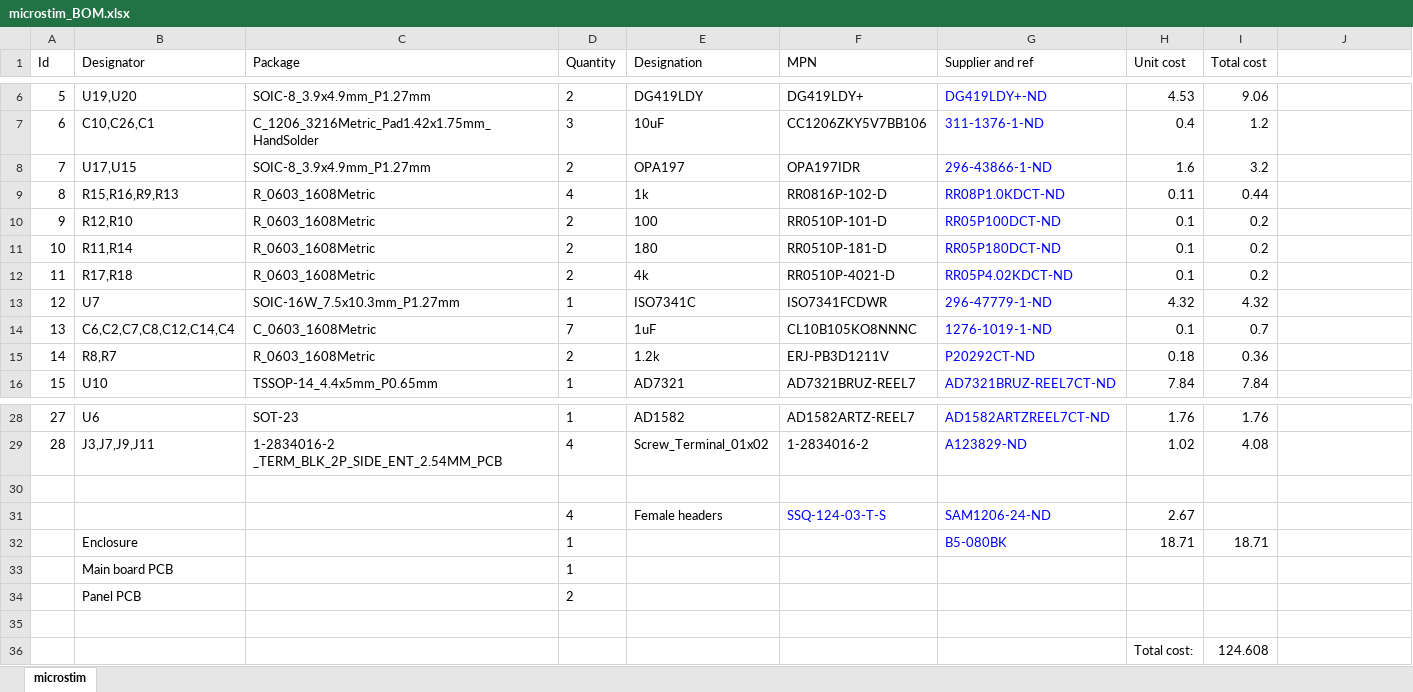
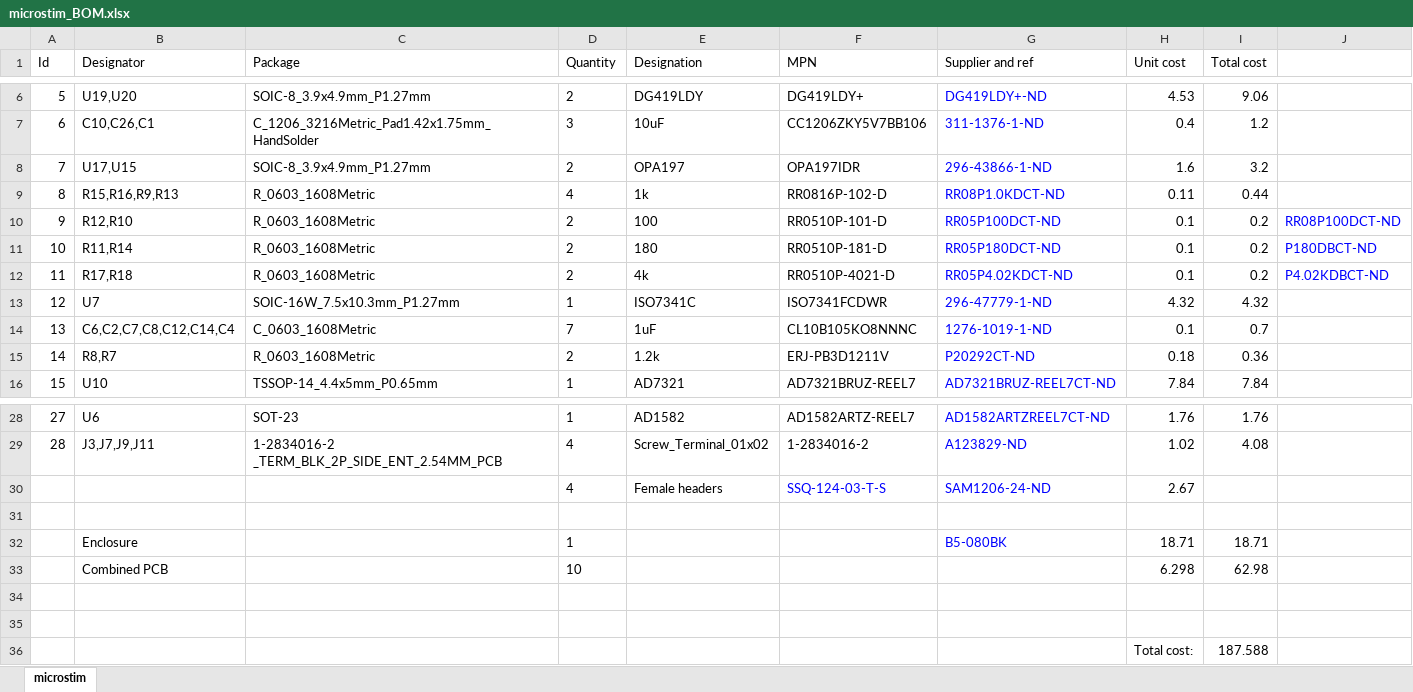
Before and after one commit to open-ephys/stimjim, an Excel workbook: microstim_BOM.xlsx, sheet microstim, drawn as a sheet; only a part is shown, gaps mark what is left out; values as stored, in another font and other column widths than the file's, no borders; removed rows and columns are numbered as before the commit, all else as after; the diff names each change by its address in the sheet, - before the commit and + after, or states it on an @@ line.

```diff
--- a/microstim_BOM.xlsx (sheet microstim)
+++ b/microstim_BOM.xlsx (sheet microstim)
-J10: (empty)
+J10: RR08P100DCT-ND
-J11: (empty)
+J11: P180DBCT-ND
-J12: (empty)
+J12: P4.02KDBCT-ND
@@ row 31 moved to row 30: 4 @@
-row 33:  | Main board PCB |  | 1
-row 34:  | Panel PCB |  | 2
+row 33:  | Combined PCB |  | 10 |  |  |  | 6.298 | 62.98
-row 35:  |  |  |  |  |  |  | Total cost: | 124.608
+row 35: (empty)
+row 36:  |  |  |  |  |  |  | Total cost: | 187.588
```
